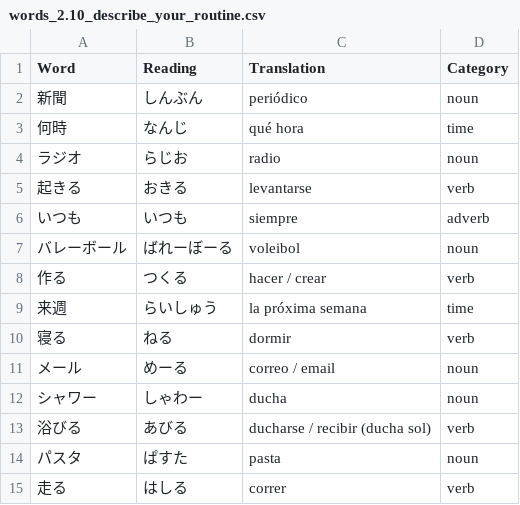
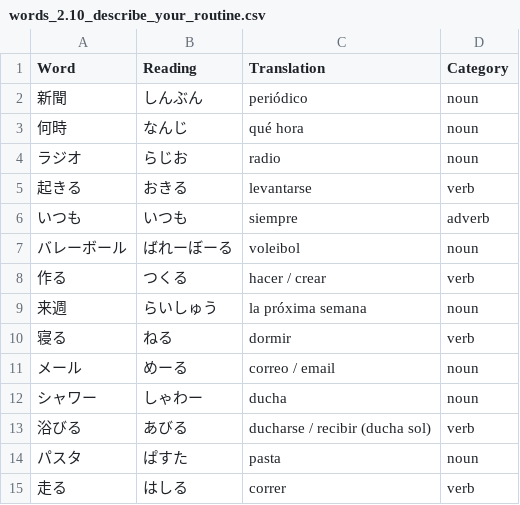
Before and after one commit to shuoscaryo/word_shuffler, a CSV file: japanese/words/words_2.10_describe_your_routine.csv, drawn as a sheet.

```diff
--- a/japanese/words/words_2.10_describe_your_routine.csv
+++ b/japanese/words/words_2.10_describe_your_routine.csv
@@ -2,3 +2,3 @@ Word,Reading,Translation,Category
 新聞,しんぶん,periódico,noun
-何時,なんじ,qué hora,time
+何時,なんじ,qué hora,noun
 ラジオ,らじお,radio,noun
@@ -8,3 +8,3 @@ Word,Reading,Translation,Category
 作る,つくる,hacer / crear,verb
-来週,らいしゅう,la próxima semana,time
+来週,らいしゅう,la próxima semana,noun
 寝る,ねる,dormir,verb
```
Also changed, not shown: japanese/words/words_1.6_ask_for_directions.csv, japanese/words/words_1.9_tell_time.csv, 13 other files.
